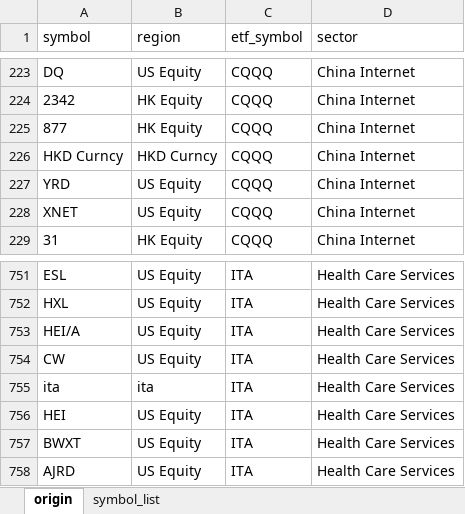
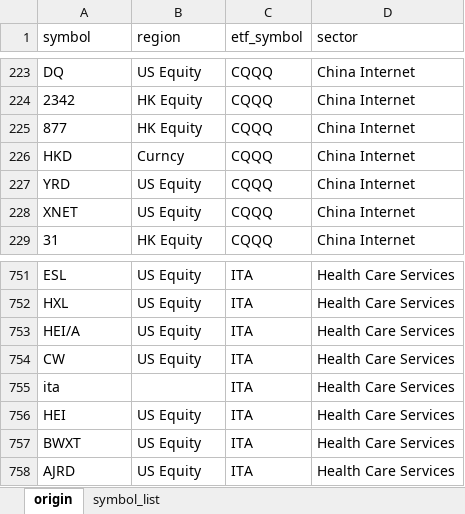
Before and after one commit to dxcv/strategy_research, an Excel workbook: task_temp/data/etf_pair_code.xlsx, sheet origin, drawn as a sheet; only a part is shown, gaps mark what is left out; values as stored, in another font and other column widths than the file's, no borders; the diff names each change by its address in the sheet, - before the commit and + after, or states it on an @@ line.

```diff
--- a/task_temp/data/etf_pair_code.xlsx (sheet origin)
+++ b/task_temp/data/etf_pair_code.xlsx (sheet origin)
-A226 (symbol): HKD Curncy
+A226 (symbol): HKD
-B226 (region): HKD Curncy
+B226 (region): Curncy
-B755 (region): ita
+B755 (region): (empty)
```
Also changed, not shown: 7 other files.
